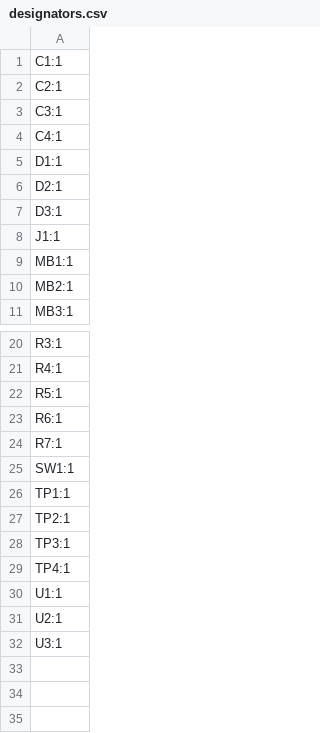
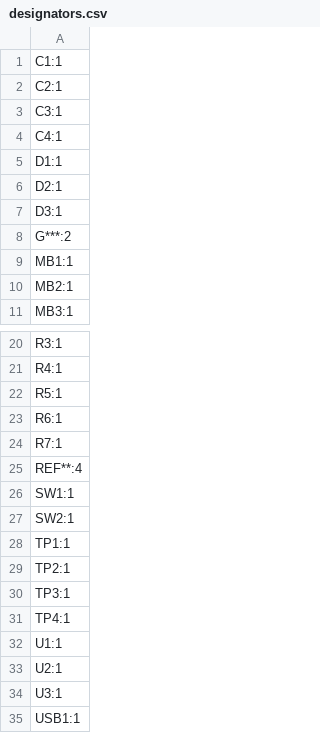
Before and after one commit to Pips801/minibadges, a CSV file: 3x3 Minibadge Display/production/designators.csv, drawn as a sheet; only a part is shown, gaps mark what is left out.

```diff
--- a/3x3 Minibadge Display/production/designators.csv
+++ b/3x3 Minibadge Display/production/designators.csv
@@ -7,3 +7,3 @@ D2:1
 D3:1
-J1:1
+G***:2
 MB1:1
@@ -24,3 +24,5 @@ R6:1
 R7:1
+REF**:4
 SW1:1
+SW2:1
 TP1:1
@@ -32 +34,2 @@ U2:1
 U3:1
+USB1:1
```
Also changed, not shown: 3x3 Minibadge Display/production/bom.csv, 3x3 Minibadge Display/production/positions.csv, 6 other files.
